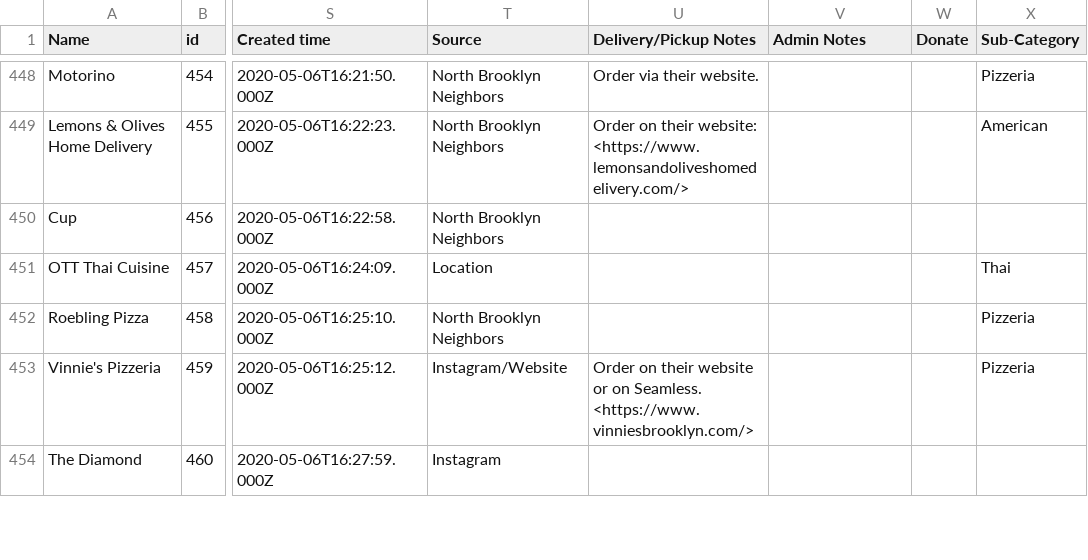
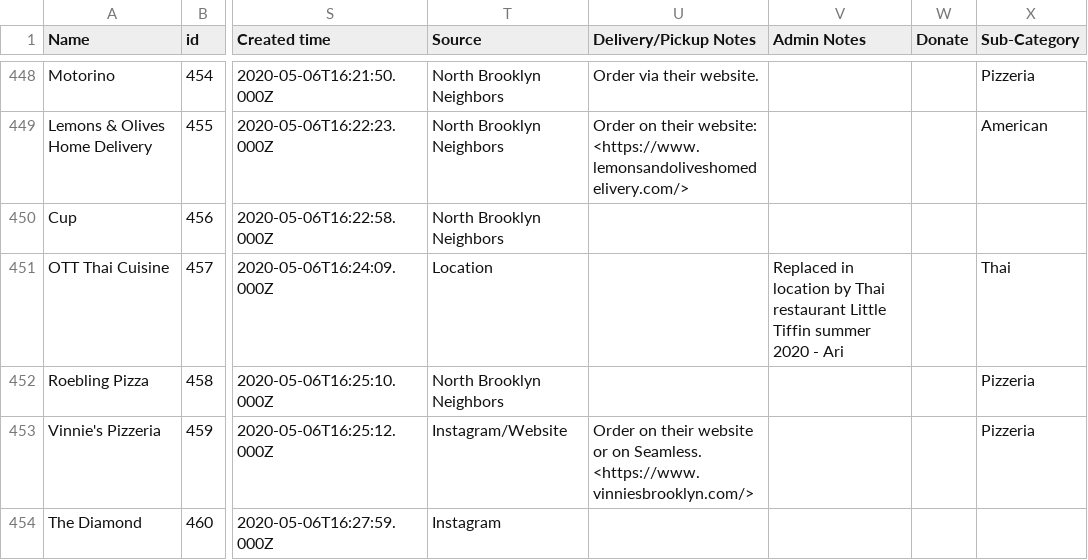
Before and after one commit to BetaNYC/open-business-directory, a CSV file: data/rows.csv, drawn as a sheet; only a part is shown, gaps mark what is left out; the diff covers the shown part only; the diff names each change by its address in the sheet, - before the commit and + after, or states it on an @@ line.

```diff
--- a/data/rows.csv
+++ b/data/rows.csv
-V451 (Admin Notes): (empty)
+V451 (Admin Notes): Replaced in location by Thai restaurant Little Tiffin summer 2020 - Ari
```
Also changed, not shown: 27 edited cells elsewhere in this file.
